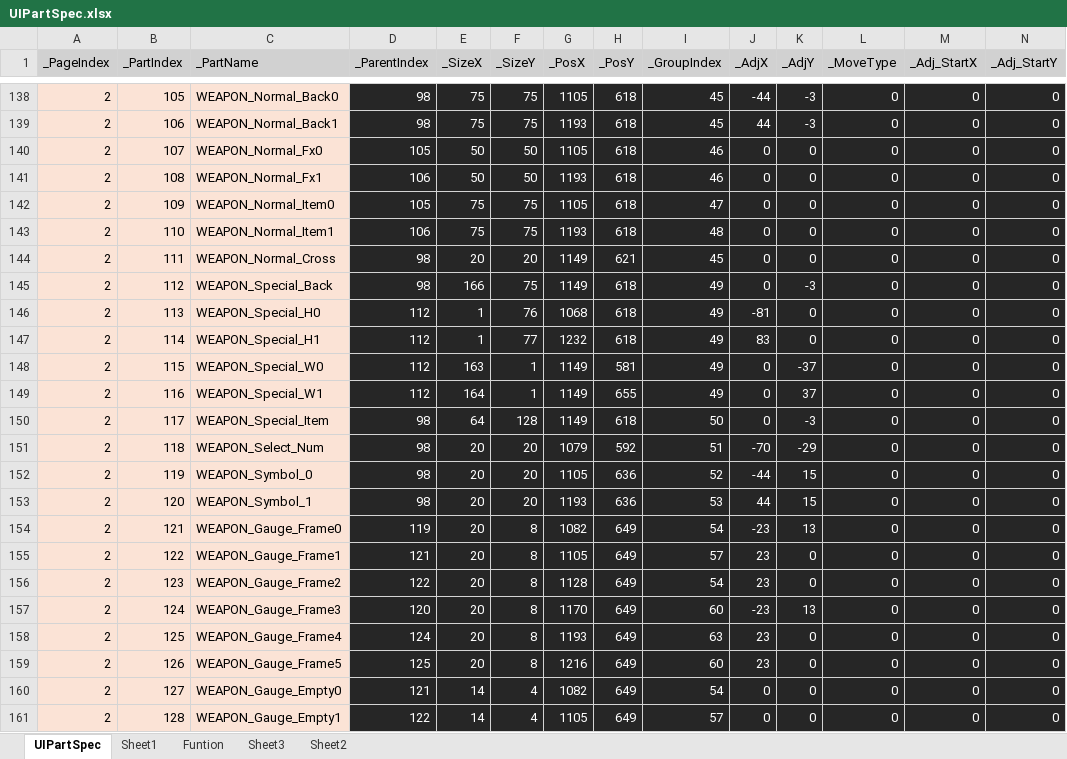
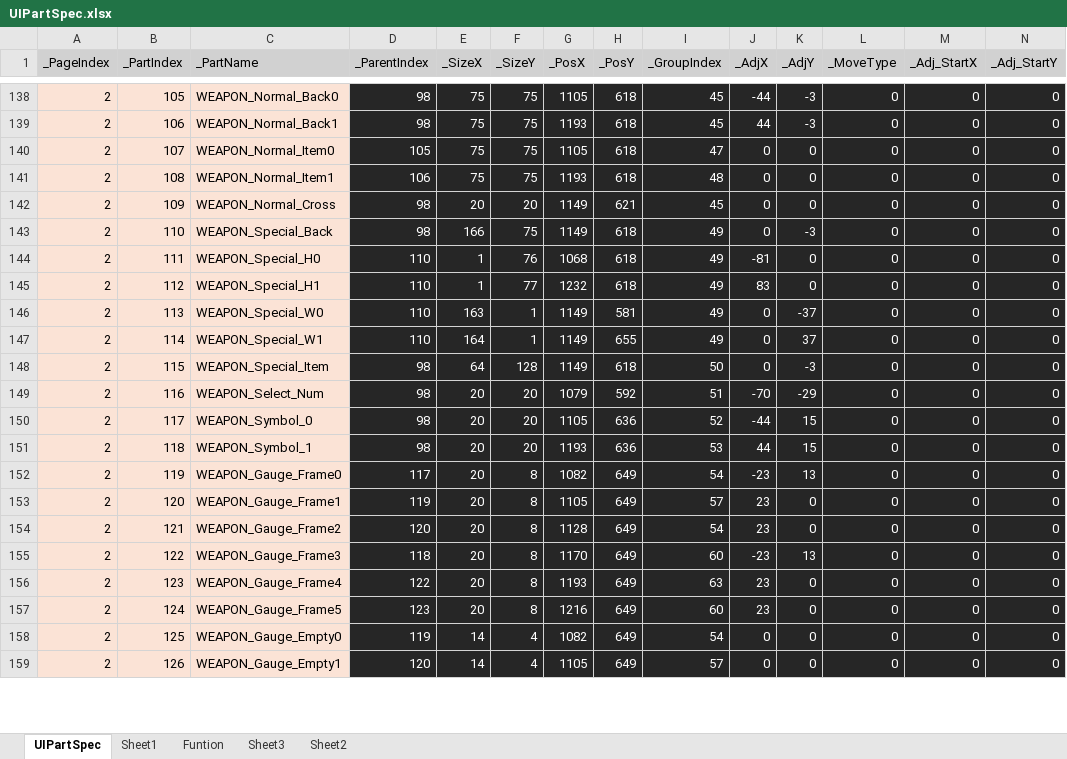
Before and after one commit to rlatjddyd92/Dx11_LiesOfP, an Excel workbook: Framework_DX11/Tools/Bin/DataFiles/UIPartSpec.xlsx, sheet UIPartSpec, drawn as a sheet; only a part is shown, gaps mark what is left out; values as stored, in another font and other column widths than the file's, no borders; removed rows and columns are numbered as before the commit, all else as after; rows hold the shown columns only; the diff covers the shown part only; the diff names each change by its address in the sheet, - before the commit and + after, or states it on an @@ line.

```diff
--- a/Framework_DX11/Tools/Bin/DataFiles/UIPartSpec.xlsx (sheet UIPartSpec)
+++ b/Framework_DX11/Tools/Bin/DataFiles/UIPartSpec.xlsx (sheet UIPartSpec)
-row 140: 2 | 107 | WEAPON_Normal_Fx0 | 105 | 50 | 50 | 1105 | 618 | 46 | 0 | 0 | 0 | 0 | 0
-row 141: 2 | 108 | WEAPON_Normal_Fx1 | 106 | 50 | 50 | 1193 | 618 | 46 | 0 | 0 | 0 | 0 | 0
-B140 (_PartIndex): 109
+B140 (_PartIndex): 107
-B141 (_PartIndex): 110
+B141 (_PartIndex): 108
-B142 (_PartIndex): 111
+B142 (_PartIndex): 109
-B143 (_PartIndex): 112
+B143 (_PartIndex): 110
-B144 (_PartIndex): 113
+B144 (_PartIndex): 111
-D144:D147 (_ParentIndex): 112
+D144:D147 (_ParentIndex): 110
-B145 (_PartIndex): 114
+B145 (_PartIndex): 112
-B146 (_PartIndex): 115
+B146 (_PartIndex): 113
-B147 (_PartIndex): 116
+B147 (_PartIndex): 114
-B148 (_PartIndex): 117
+B148 (_PartIndex): 115
-B149 (_PartIndex): 118
+B149 (_PartIndex): 116
-B150 (_PartIndex): 119
+B150 (_PartIndex): 117
-B151 (_PartIndex): 120
+B151 (_PartIndex): 118
-B152 (_PartIndex): 121
+B152 (_PartIndex): 119
-D152 (_ParentIndex): 119
+D152 (_ParentIndex): 117
-B153 (_PartIndex): 122
+B153 (_PartIndex): 120
-D153 (_ParentIndex): 121
+D153 (_ParentIndex): 119
-B154 (_PartIndex): 123
+B154 (_PartIndex): 121
-D154 (_ParentIndex): 122
+D154 (_ParentIndex): 120
-B155 (_PartIndex): 124
+B155 (_PartIndex): 122
-D155 (_ParentIndex): 120
+D155 (_ParentIndex): 118
-B156 (_PartIndex): 125
+B156 (_PartIndex): 123
-D156 (_ParentIndex): 124
+D156 (_ParentIndex): 122
-B157 (_PartIndex): 126
+B157 (_PartIndex): 124
-D157 (_ParentIndex): 125
+D157 (_ParentIndex): 123
-B158 (_PartIndex): 127
+B158 (_PartIndex): 125
-D158 (_ParentIndex): 121
+D158 (_ParentIndex): 119
-B159 (_PartIndex): 128
+B159 (_PartIndex): 126
-D159 (_ParentIndex): 122
+D159 (_ParentIndex): 120
```
Also changed, not shown: 10 added rows and 254 edited cells elsewhere in this sheet, formulas that keep their value, Framework_DX11/Client/Bin/DataFiles/Achievment_Data.xlsx, 18 other files.
